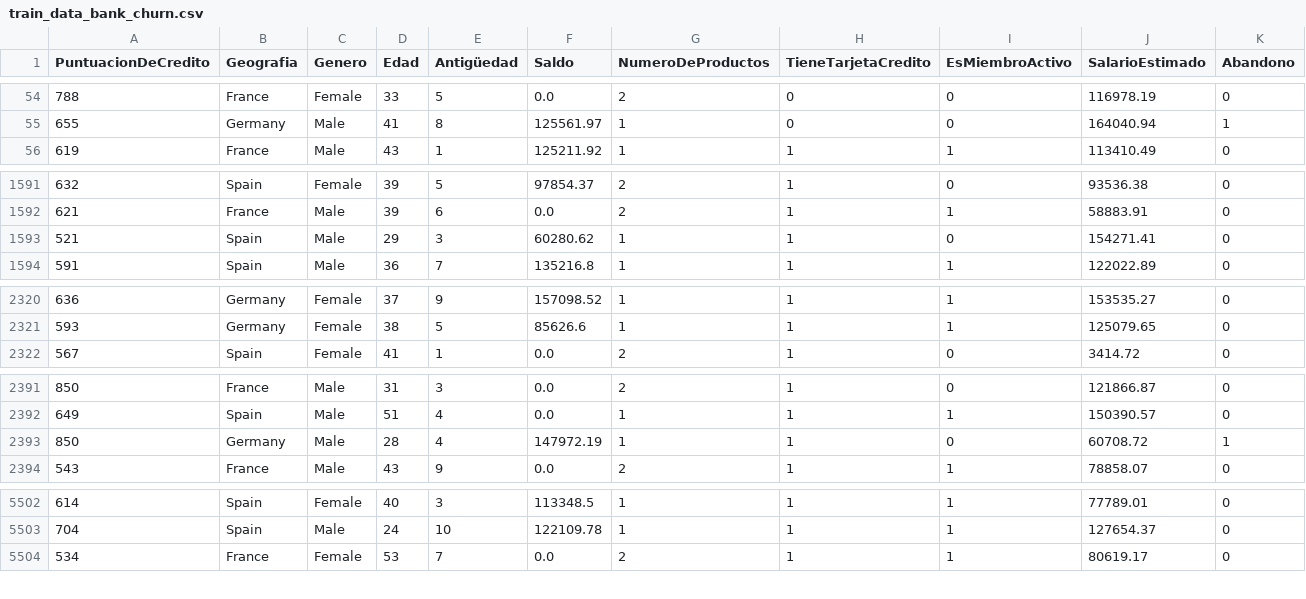
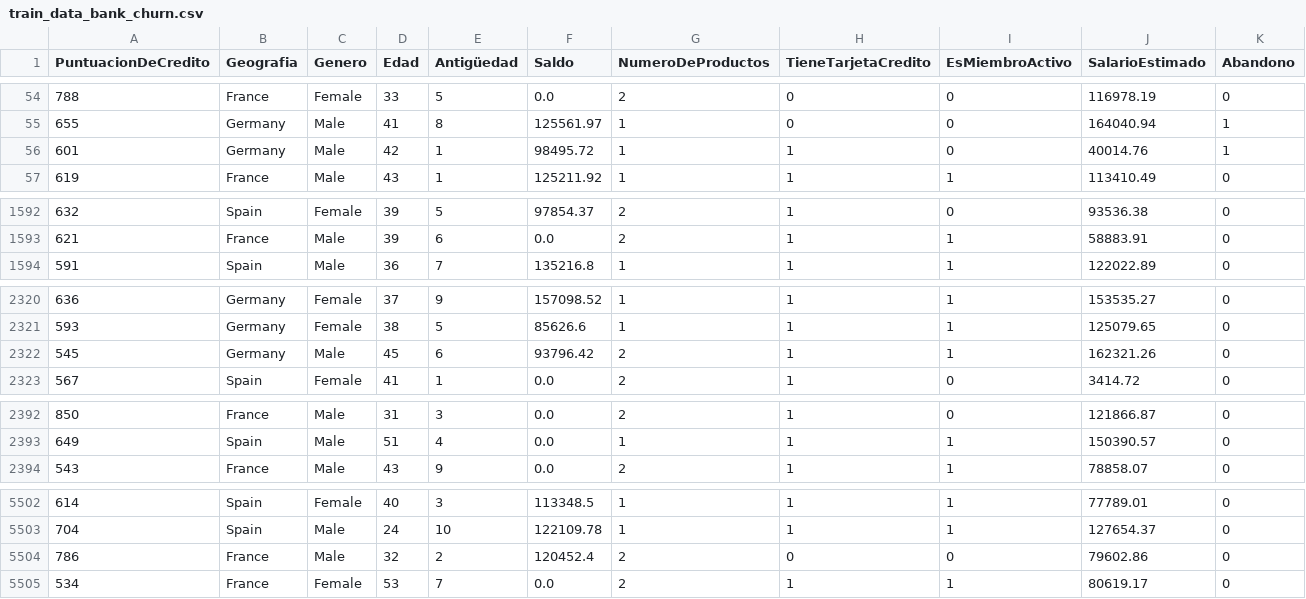
Before and after one commit to edusule/lab-watsonx-gov, a CSV file: data/train_data_bank_churn.csv, drawn as a sheet; only a part is shown, gaps mark what is left out; the diff covers the shown part only.

```diff
--- a/data/train_data_bank_churn.csv
+++ b/data/train_data_bank_churn.csv
@@ -55,2 +55,3 @@ PuntuacionDeCredito,Geografia,Genero,Edad,Antigüedad,Saldo,NumeroDeProductos,Ti
 655,Germany,Male,41,8,125561.97,1,0,0,164040.94,1
+601,Germany,Male,42,1,98495.72,1,1,0,40014.76,1
 619,France,Male,43,1,125211.92,1,1,1,113410.49,0
@@ -1592,3 +1593,2 @@ PuntuacionDeCredito,Geografia,Genero,Edad,Antigüedad,Saldo,NumeroDeProductos,Ti
 621,France,Male,39,6,0.0,2,1,1,58883.91,0
-521,Spain,Male,29,3,60280.62,1,1,0,154271.41,0
 591,Spain,Male,36,7,135216.8,1,1,1,122022.89,0
@@ -2321,2 +2321,3 @@ PuntuacionDeCredito,Geografia,Genero,Edad,Antigüedad,Saldo,NumeroDeProductos,Ti
 593,Germany,Female,38,5,85626.6,1,1,1,125079.65,0
+545,Germany,Male,45,6,93796.42,2,1,1,162321.26,0
 567,Spain,Female,41,1,0.0,2,1,0,3414.72,0
@@ -2392,3 +2393,2 @@ PuntuacionDeCredito,Geografia,Genero,Edad,Antigüedad,Saldo,NumeroDeProductos,Ti
 649,Spain,Male,51,4,0.0,1,1,1,150390.57,0
-850,Germany,Male,28,4,147972.19,1,1,0,60708.72,1
 543,France,Male,43,9,0.0,2,1,1,78858.07,0
@@ -5503,2 +5503,3 @@ PuntuacionDeCredito,Geografia,Genero,Edad,Antigüedad,Saldo,NumeroDeProductos,Ti
 704,Spain,Male,24,10,122109.78,1,1,1,127654.37,0
+786,France,Male,32,2,120452.4,2,0,0,79602.86,0
 534,France,Female,53,7,0.0,2,1,1,80619.17,0
```
Also changed, not shown: 2 added rows and 3 removed rows elsewhere in this file, data/prompt.csv, data/test_data_bank_churn.csv, 11 other files.
